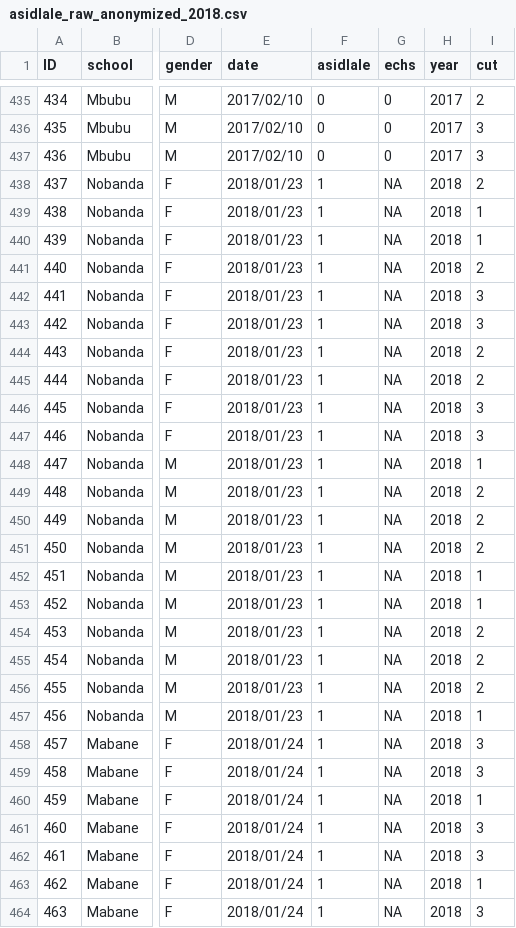
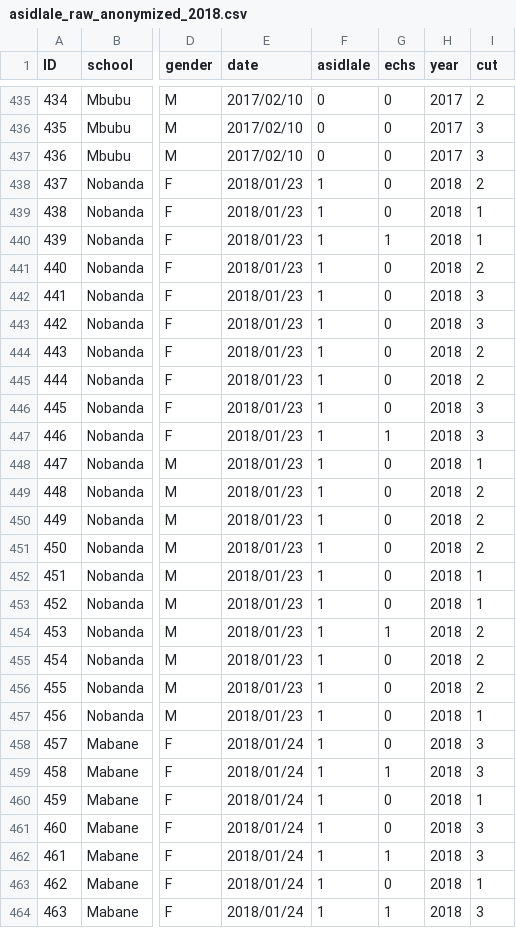
Before and after one commit to dpebert7/asidlale, a CSV file: asidlale_raw_anonymized_2018.csv, drawn as a sheet; only a part is shown, gaps mark what is left out; the diff covers the shown part only; the diff names each change by its address in the sheet, - before the commit and + after, or states it on an @@ line.

Commit message:
Include ECHS data

```diff
--- a/asidlale_raw_anonymized_2018.csv
+++ b/asidlale_raw_anonymized_2018.csv
-G438:G439 (echs): NA
+G438:G439 (echs): 0
-G440 (echs): NA
+G440 (echs): 1
-G441:G446 (echs): NA
+G441:G446 (echs): 0
-G447 (echs): NA
+G447 (echs): 1
-G448:G453 (echs): NA
+G448:G453 (echs): 0
-G454 (echs): NA
+G454 (echs): 1
-G455:G458 (echs): NA
+G455:G458 (echs): 0
-G459 (echs): NA
+G459 (echs): 1
-G460:G461 (echs): NA
+G460:G461 (echs): 0
-G462 (echs): NA
+G462 (echs): 1
-G463 (echs): NA
+G463 (echs): 0
-G464 (echs): NA
+G464 (echs): 1
```
Also changed, not shown: 95 edited cells elsewhere in this file, asidlale_raw_2018.csv.
